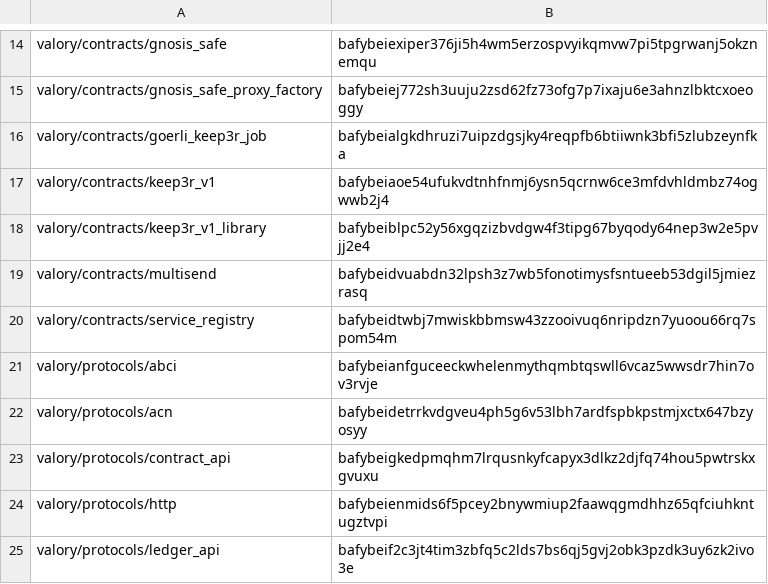
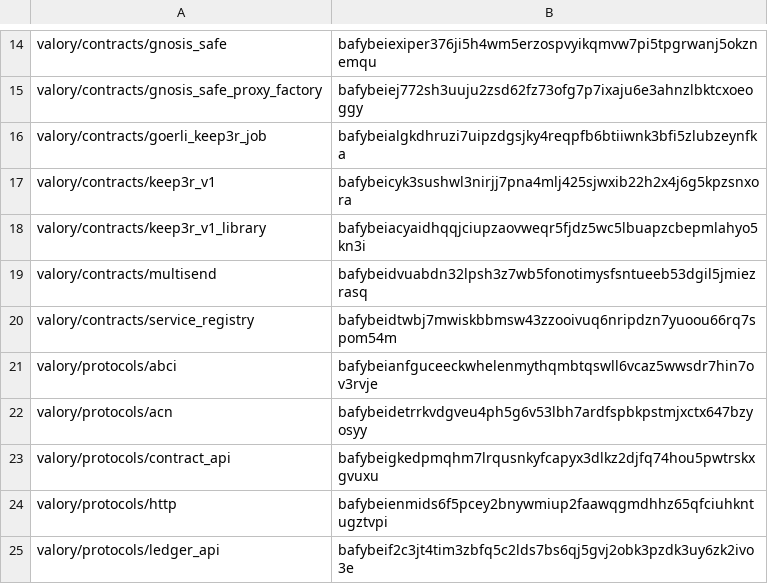
Before and after one commit to valory-xyz/agent-academy-2, a CSV file: packages/hashes.csv, drawn as a sheet; only a part is shown, gaps mark what is left out.

```diff
--- a/packages/hashes.csv
+++ b/packages/hashes.csv
@@ -16,4 +16,4 @@ valory/contracts/gnosis_safe_proxy_factory,bafybeiej772sh3uuju2zsd62fz73ofg7p7ix
 valory/contracts/goerli_keep3r_job,bafybeialgkdhruzi7uipzdgsjky4reqpfb6btiiwnk3bfi5zlubzeynfka
-valory/contracts/keep3r_v1,bafybeiaoe54ufukvdtnhfnmj6ysn5qcrnw6ce3mfdvhldmbz74ogwwb2j4
-valory/contracts/keep3r_v1_library,bafybeiblpc52y56xgqzizbvdgw4f3tipg67byqody64nep3w2e5pvjj2e4
+valory/contracts/keep3r_v1,bafybeicyk3sushwl3nirjj7pna4mlj425sjwxib22h2x4j6g5kpzsnxora
+valory/contracts/keep3r_v1_library,bafybeiacyaidhqqjciupzaovweqr5fjdz5wc5lbuapzcbepmlahyo5kn3i
 valory/contracts/multisend,bafybeidvuabdn32lpsh3z7wb5fonotimysfsntueeb53dgil5jmiezrasq
```
Also changed, not shown: 4 other files.
